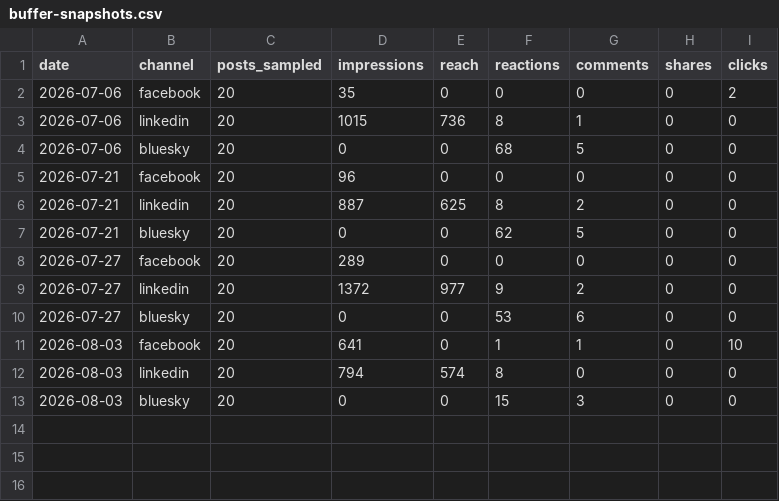
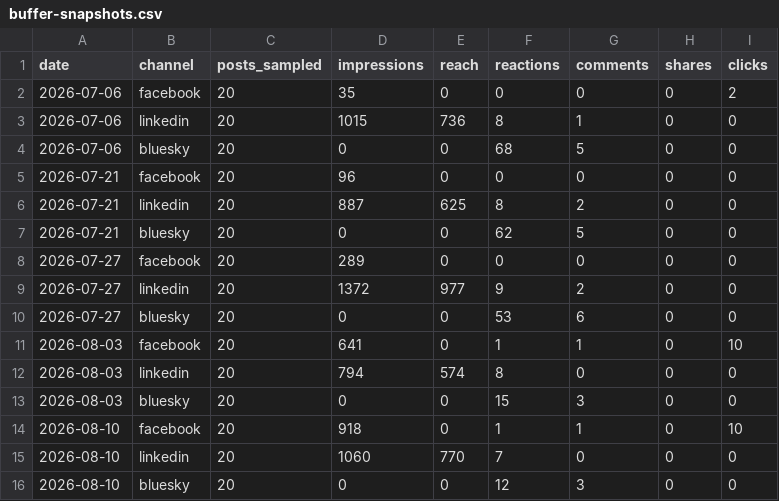
Before and after one commit to jonesrussell/blog, a CSV file: docs/social/metrics/buffer-snapshots.csv, drawn as a sheet; the diff names each change by its address in the sheet, - before the commit and + after, or states it on an @@ line.

```diff
--- a/docs/social/metrics/buffer-snapshots.csv
+++ b/docs/social/metrics/buffer-snapshots.csv
+row 14: 2026-08-10 | facebook | 20 | 918 | 0 | 1 | 1 | 0 | 10
+row 15: 2026-08-10 | linkedin | 20 | 1060 | 770 | 7 | 0 | 0 | 0
+row 16: 2026-08-10 | bluesky | 20 | 0 | 0 | 12 | 3 | 0 | 0
```
Also changed, not shown: docs/social/metrics/buffer-posts.csv, docs/social/metrics/posts.csv, 1 other file.
